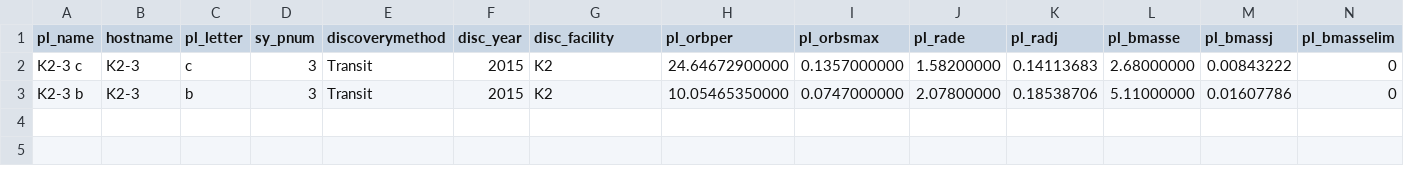
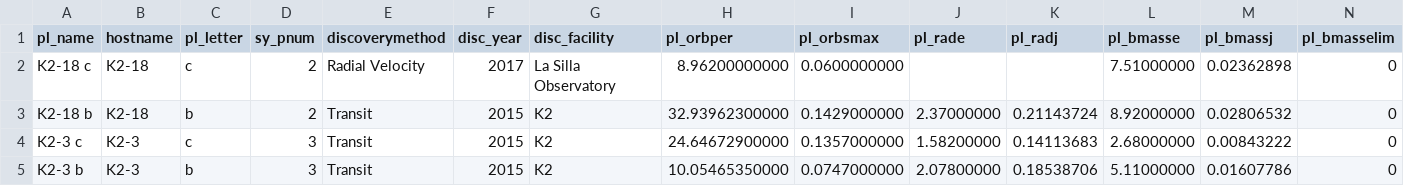
Before and after one commit to LewisAGI/exo-planets, a CSV file: data/cache/nasa_ps_k2_hosts.csv, drawn as a sheet; only a part is shown; rows hold the shown columns only; the diff names each change by its address in the sheet, - before the commit and + after, or states it on an @@ line.

```diff
--- a/data/cache/nasa_ps_k2_hosts.csv
+++ b/data/cache/nasa_ps_k2_hosts.csv
+row 2: K2-18 c | K2-18 | c | 2 | Radial Velocity | 2017 | La Silla Observatory | 8.96200000000 | 0.0600000000 |  |  | 7.51000000 | 0.02362898 | 0
+row 3: K2-18 b | K2-18 | b | 2 | Transit | 2015 | K2 | 32.93962300000 | 0.1429000000 | 2.37000000 | 0.21143724 | 8.92000000 | 0.02806532 | 0
```
Also changed, not shown: 16 other files.
